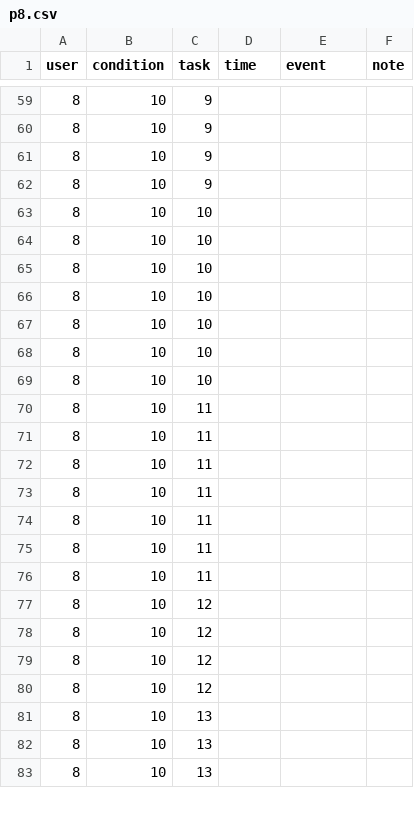
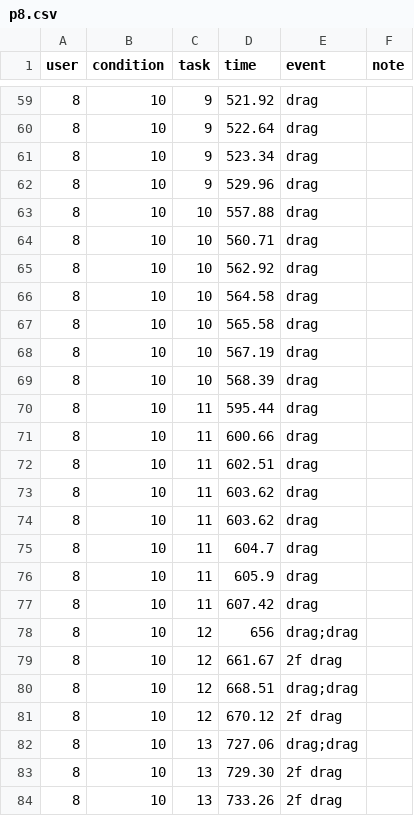
Before and after one commit to ab3nd/TinyRobo, a CSV file: data/p8.csv, drawn as a sheet; only a part is shown, gaps mark what is left out; the diff covers the shown part only.

```diff
--- a/data/p8.csv
+++ b/data/p8.csv
@@ -59,25 +59,26 @@ user,condition,task,time,event,note
-8,10,9,
-8,10,9,
-8,10,9,
-8,10,9,
-8,10,10,
-8,10,10,
-8,10,10,
-8,10,10,
-8,10,10,
-8,10,10,
-8,10,10,
-8,10,11,
-8,10,11,
-8,10,11,
-8,10,11,
-8,10,11,
-8,10,11,
-8,10,11,
-8,10,12,
-8,10,12,
-8,10,12,
-8,10,12,
-8,10,13,
-8,10,13,
-8,10,13,
+8,10,9,521.92,drag,
+8,10,9,522.64,drag,
+8,10,9,523.34,drag,
+8,10,9,529.96,drag,
+8,10,10,557.88,drag,
+8,10,10,560.71,drag,
+8,10,10,562.92,drag,
+8,10,10,564.58,drag,
+8,10,10,565.58,drag,
+8,10,10,567.19,drag,
+8,10,10,568.39,drag,
+8,10,11,595.44,drag,
+8,10,11,600.66,drag,
+8,10,11,602.51,drag,
+8,10,11,603.62,drag,
+8,10,11,603.62,drag,
+8,10,11,604.7,drag,
+8,10,11,605.9,drag,
+8,10,11,607.42,drag,
+8,10,12,656,drag;drag,
+8,10,12,661.67,2f drag,
+8,10,12,668.51,drag;drag,
+8,10,12,670.12,2f drag,
+8,10,13,727.06,drag;drag,
+8,10,13,729.30,2f drag,
+8,10,13,733.26,2f drag,
```
Also changed, not shown: 60 edited cells elsewhere in this file, 2 other files.
